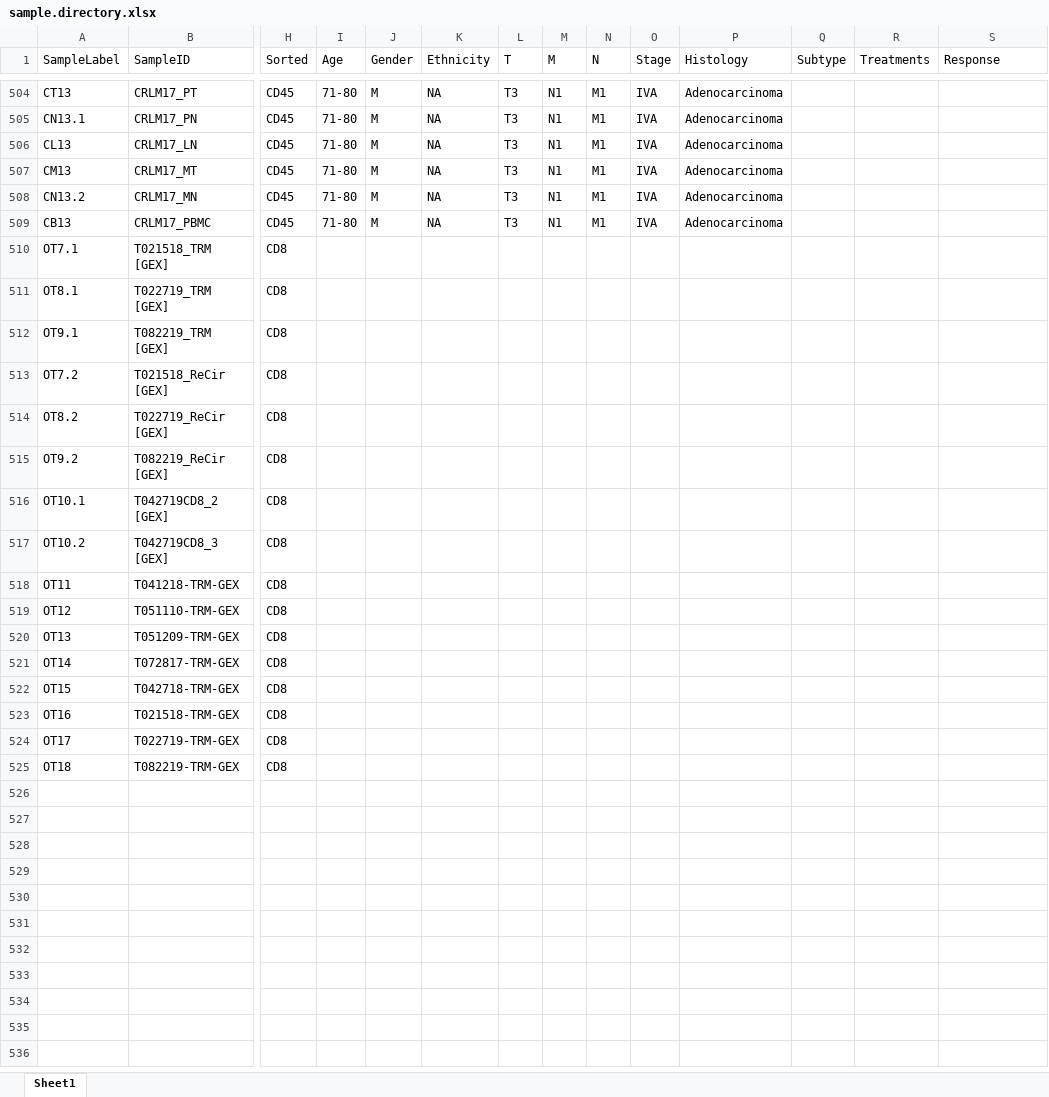
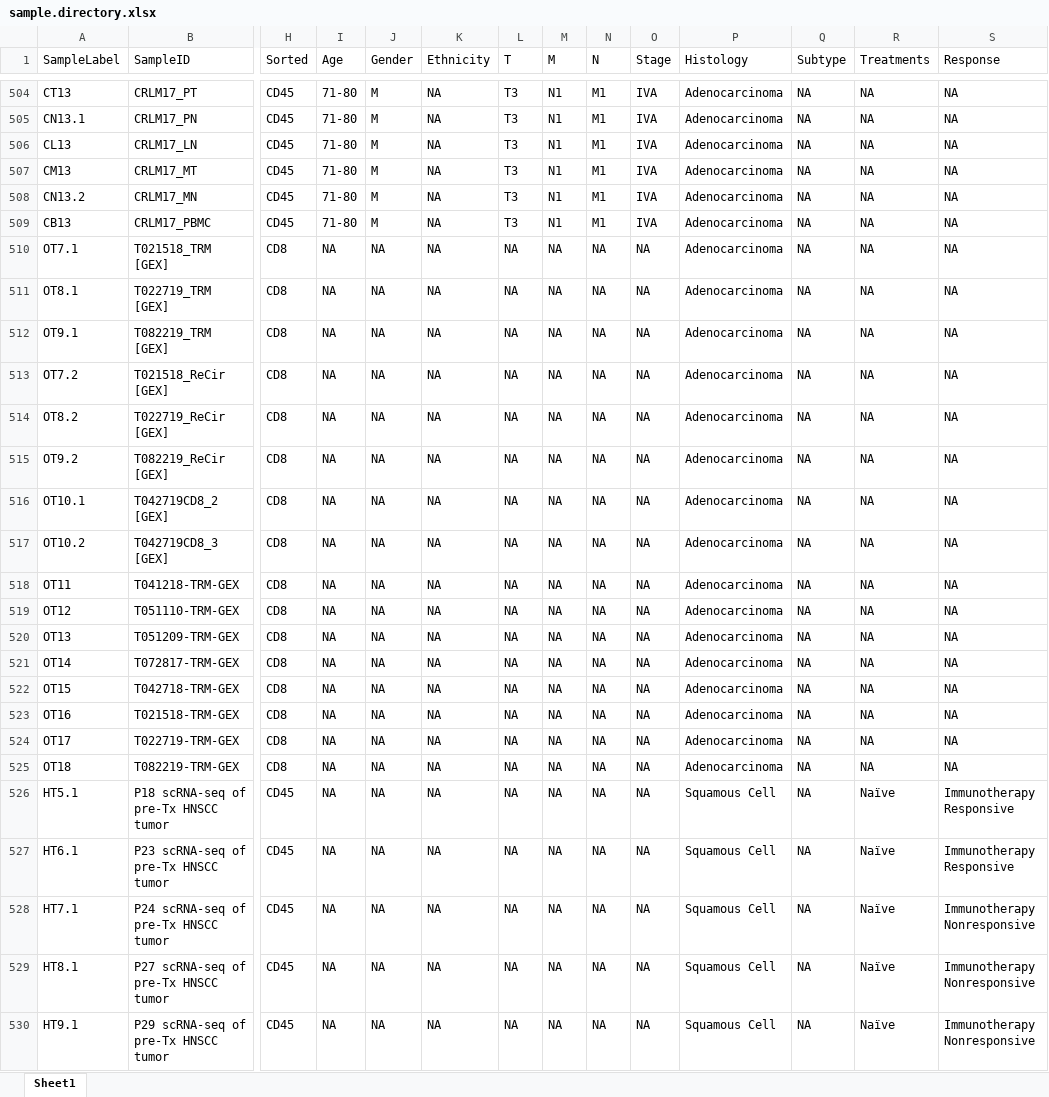
Before and after one commit to ncborcherding/utility, an Excel workbook: summaryInfo/sample.directory.xlsx, sheet Sheet1, drawn as a sheet; only a part is shown, gaps mark what is left out; values as stored, in another font and other column widths than the file's, no borders; conditional formats not drawn; rows hold the shown columns only; the diff covers the shown part only; the diff names each change by its address in the sheet, - before the commit and + after, or states it on an @@ line.

```diff
--- a/summaryInfo/sample.directory.xlsx (sheet Sheet1)
+++ b/summaryInfo/sample.directory.xlsx (sheet Sheet1)
-Q504:Q525 (Subtype): (empty)
+Q504:Q525 (Subtype): NA
-R504:R525 (Treatments): (empty)
+R504:R525 (Treatments): NA
-S504:S525 (Response): (empty)
+S504:S525 (Response): NA
-I510:I525 (Age): (empty)
+I510:I525 (Age): NA
-J510:J525 (Gender): (empty)
+J510:J525 (Gender): NA
-K510:K525 (Ethnicity): (empty)
+K510:K525 (Ethnicity): NA
-L510:L525 (T): (empty)
+L510:L525 (T): NA
-M510:M525 (M): (empty)
+M510:M525 (M): NA
-N510:N525 (N): (empty)
+N510:N525 (N): NA
-O510:O525 (Stage): (empty)
+O510:O525 (Stage): NA
-P510:P525 (Histology): (empty)
+P510:P525 (Histology): Adenocarcinoma
+row 526: HT5.1 | P18 scRNA-seq of pre-Tx HNSCC tumor | CD45 | NA | NA | NA | NA | NA | NA | NA | Squamous Cell | NA | Naïve | Immunotherapy Responsive
+row 527: HT6.1 | P23 scRNA-seq of pre-Tx HNSCC tumor | CD45 | NA | NA | NA | NA | NA | NA | NA | Squamous Cell | NA | Naïve | Immunotherapy Responsive
+row 528: HT7.1 | P24 scRNA-seq of pre-Tx HNSCC tumor | CD45 | NA | NA | NA | NA | NA | NA | NA | Squamous Cell | NA | Naïve | Immunotherapy Nonresponsive
+row 529: HT8.1 | P27 scRNA-seq of pre-Tx HNSCC tumor | CD45 | NA | NA | NA | NA | NA | NA | NA | Squamous Cell | NA | Naïve | Immunotherapy Nonresponsive
+row 530: HT9.1 | P29 scRNA-seq of pre-Tx HNSCC tumor | CD45 | NA | NA | NA | NA | NA | NA | NA | Squamous Cell | NA | Naïve | Immunotherapy Nonresponsive
```
Also changed, not shown: 69 added rows and 180 edited cells elsewhere in this sheet, 32 other files.
